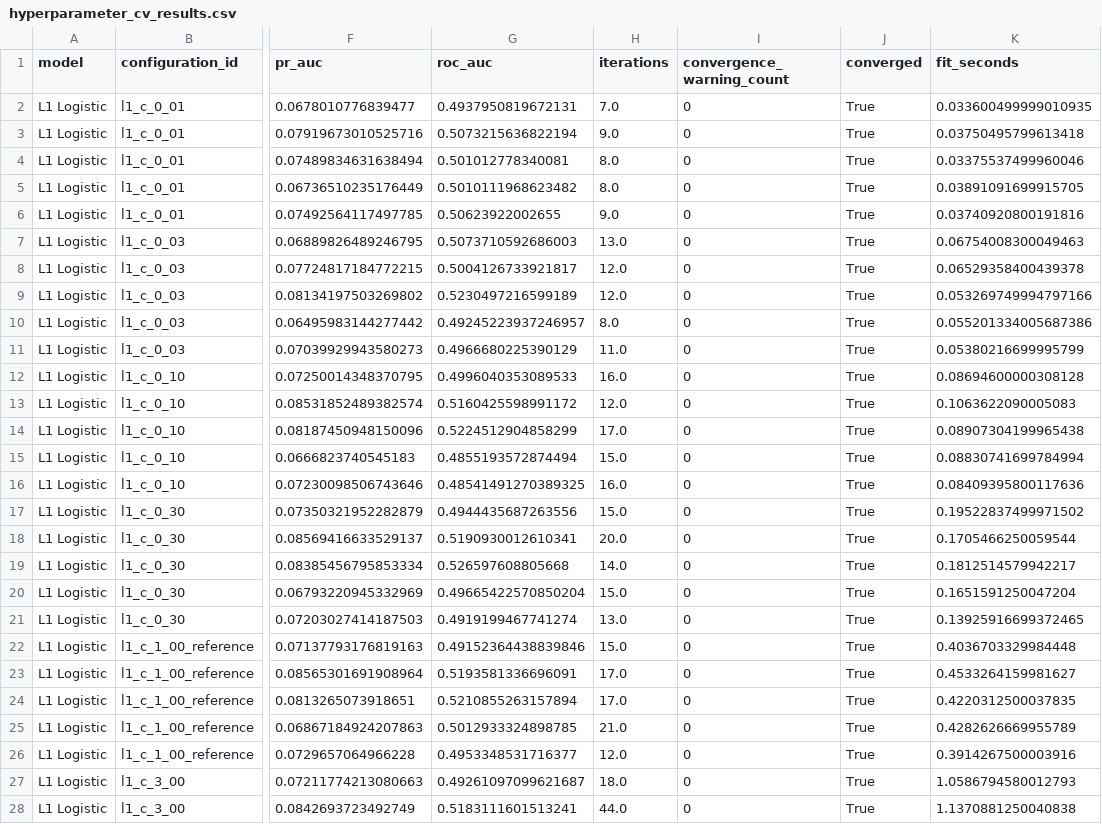
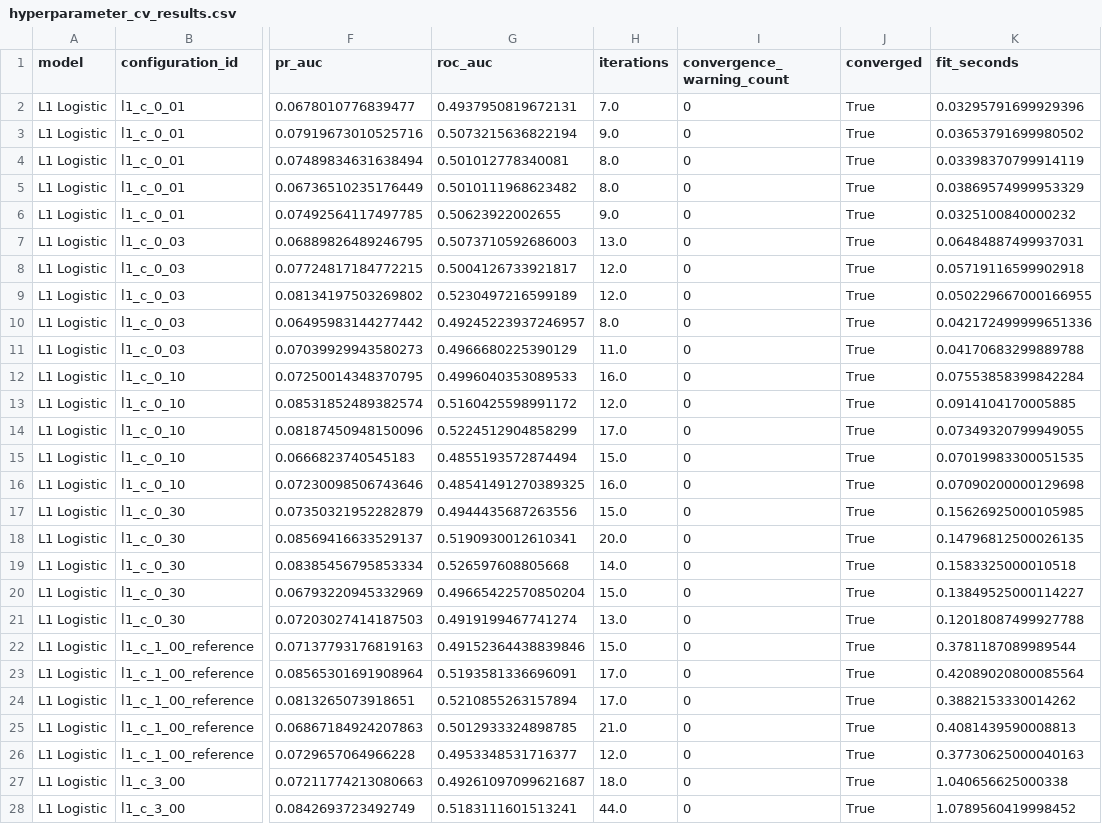
Before and after one commit to MDarkHead/red-cross-donor-prediction, a CSV file: outputs/modeling/hyperparameter_cv_results.csv, drawn as a sheet; only a part is shown, gaps mark what is left out; the diff covers the shown part only; the diff names each change by its address in the sheet, - before the commit and + after, or states it on an @@ line.

```diff
--- a/outputs/modeling/hyperparameter_cv_results.csv
+++ b/outputs/modeling/hyperparameter_cv_results.csv
-K2 (fit_seconds): 0.033600499999010935
+K2 (fit_seconds): 0.03295791699929396
-K3 (fit_seconds): 0.03750495799613418
+K3 (fit_seconds): 0.03653791699980502
-K4 (fit_seconds): 0.03375537499960046
+K4 (fit_seconds): 0.03398370799914119
-K5 (fit_seconds): 0.03891091699915705
+K5 (fit_seconds): 0.03869574999953329
-K6 (fit_seconds): 0.03740920800191816
+K6 (fit_seconds): 0.0325100840000232
-K7 (fit_seconds): 0.06754008300049463
+K7 (fit_seconds): 0.06484887499937031
-K8 (fit_seconds): 0.06529358400439378
+K8 (fit_seconds): 0.05719116599902918
-K9 (fit_seconds): 0.053269749994797166
+K9 (fit_seconds): 0.050229667000166955
-K10 (fit_seconds): 0.055201334005687386
+K10 (fit_seconds): 0.042172499999651336
-K11 (fit_seconds): 0.05380216699995799
+K11 (fit_seconds): 0.04170683299889788
-K12 (fit_seconds): 0.08694600000308128
+K12 (fit_seconds): 0.07553858399842284
-K13 (fit_seconds): 0.1063622090005083
+K13 (fit_seconds): 0.0914104170005885
-K14 (fit_seconds): 0.08907304199965438
+K14 (fit_seconds): 0.07349320799949055
-K15 (fit_seconds): 0.08830741699784994
+K15 (fit_seconds): 0.07019983300051535
-K16 (fit_seconds): 0.08409395800117636
+K16 (fit_seconds): 0.07090200000129698
-K17 (fit_seconds): 0.19522837499971502
+K17 (fit_seconds): 0.15626925000105985
-K18 (fit_seconds): 0.1705466250059544
+K18 (fit_seconds): 0.14796812500026135
-K19 (fit_seconds): 0.1812514579942217
+K19 (fit_seconds): 0.1583325000010518
-K20 (fit_seconds): 0.1651591250047204
+K20 (fit_seconds): 0.13849525000114227
-K21 (fit_seconds): 0.13925916699372465
+K21 (fit_seconds): 0.12018087499927788
-K22 (fit_seconds): 0.4036703329984448
+K22 (fit_seconds): 0.3781187089989544
-K23 (fit_seconds): 0.4533264159981627
+K23 (fit_seconds): 0.42089020800085564
-K24 (fit_seconds): 0.4220312500037835
+K24 (fit_seconds): 0.3882153330014262
-K25 (fit_seconds): 0.4282626669955789
+K25 (fit_seconds): 0.4081439590008813
-K26 (fit_seconds): 0.3914267500003916
+K26 (fit_seconds): 0.37730625000040163
-K27 (fit_seconds): 1.0586794580012793
+K27 (fit_seconds): 1.040656625000338
-K28 (fit_seconds): 1.1370881250040838
+K28 (fit_seconds): 1.0789560419998452
```
Also changed, not shown: 53 edited cells elsewhere in this file, outputs/modeling/benchmark_model_comparison.csv, outputs/modeling/modeling_artifact_manifest.csv, 9 other files.
